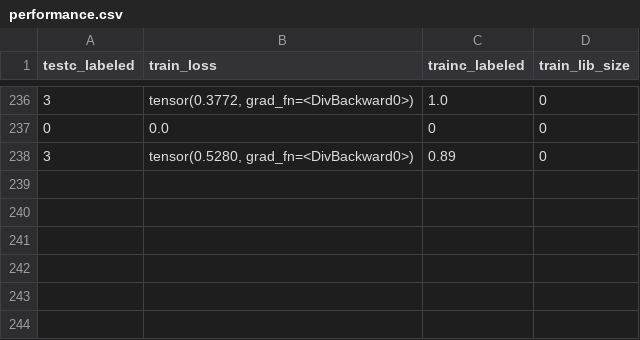
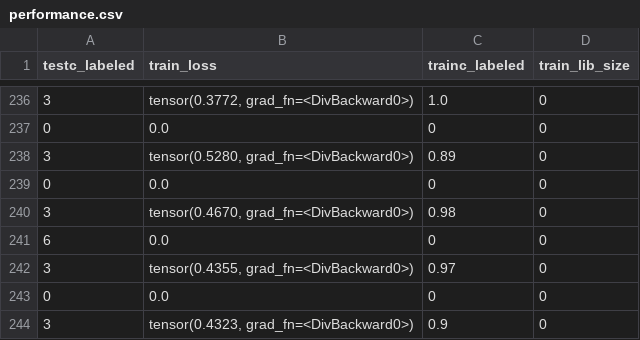
Before and after one commit to AkgunOnur/Multi-Agent-Allocation-with-Generative-Network, a CSV file: performance.csv, drawn as a sheet; only a part is shown, gaps mark what is left out.

```diff
--- a/performance.csv
+++ b/performance.csv
@@ -238 +238,7 @@ testc_labeled,train_loss,trainc_labeled,train_lib_size
 3,"tensor(0.5280, grad_fn=<DivBackward0>)",0.89,0
+0,0.0,0,0
+3,"tensor(0.4670, grad_fn=<DivBackward0>)",0.98,0
+6,0.0,0,0
+3,"tensor(0.4355, grad_fn=<DivBackward0>)",0.97,0
+0,0.0,0,0
+3,"tensor(0.4323, grad_fn=<DivBackward0>)",0.9,0
```
Also changed, not shown: errors.csv, 27 other files.
